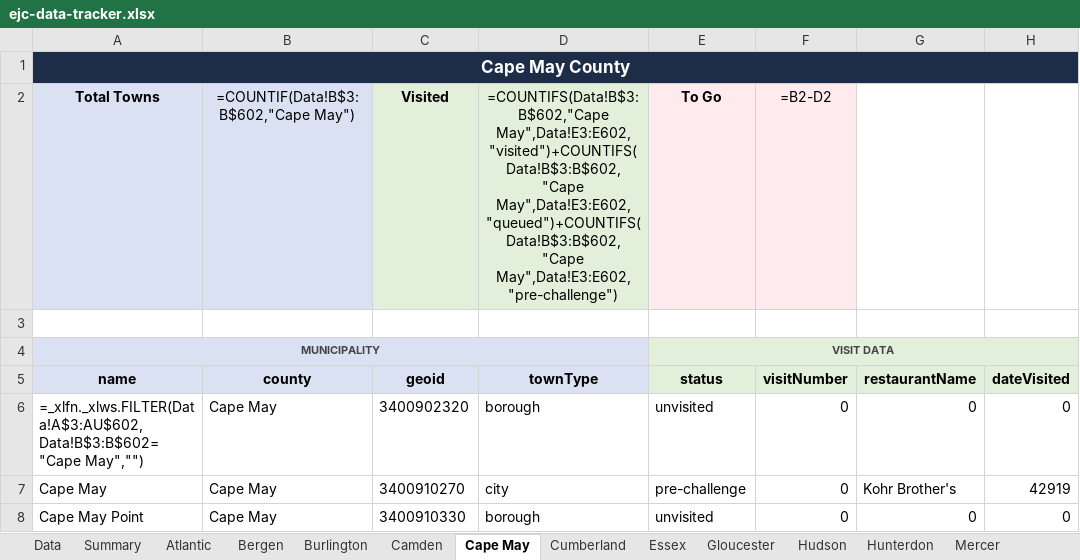
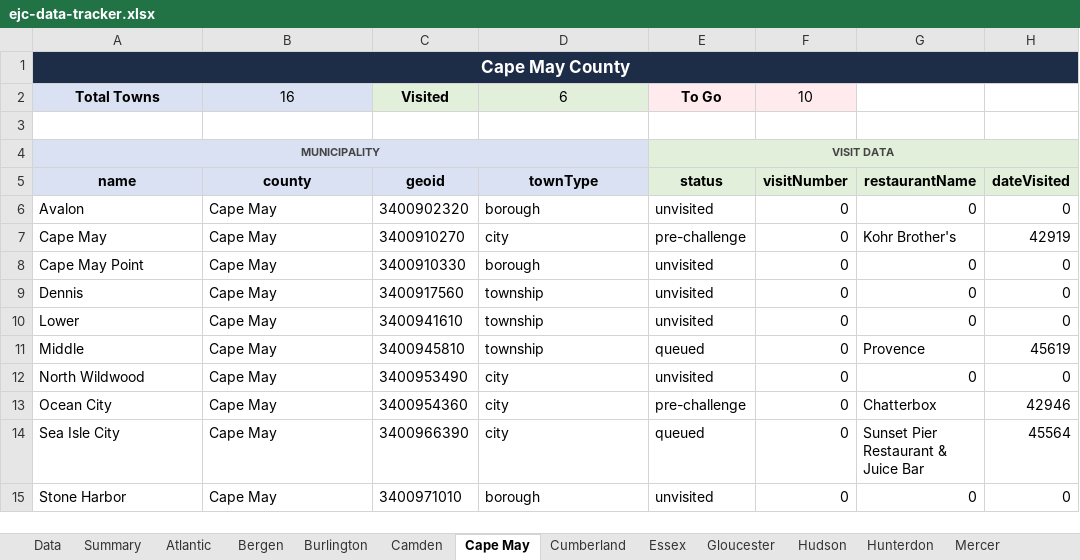
Before and after one commit to jrzyshr/eatjerseychallenge, an Excel workbook: data/ejc-data-tracker.xlsx, sheet Cape May, drawn as a sheet; only a part is shown; the shorter side is filled out with more unchanged rows; values as stored, in another font and other column widths than the file's, no borders; formulas without a stored value are shown as written; the diff names each change by its address in the sheet, - before the commit and + after, or states it on an @@ line.

Commit message:
Update municipalities data with visit statuses, restaurant names, and dates visited; set statuses to queued and pre-challenge for several towns

```diff
--- a/data/ejc-data-tracker.xlsx (sheet Cape May)
+++ b/data/ejc-data-tracker.xlsx (sheet Cape May)
-B2 (county): =COUNTIF(Data!B$3:B$602,"Cape May")
+B2 (county): 16
-D2 (townType): =COUNTIFS(Data!B$3:B$602,"Cape May",Data!E3:E602,"visited")+COUNTIFS(Data!B$3:B$602,"Cape May",Data!E3:E602,"queued")+COUNTIFS(Data!B$3:B$602,"Cape May",Data!E3:E602,"pre-challenge")
+D2 (townType): 6
-F2 (visitNumber): =B2-D2
+F2 (visitNumber): 10
-A6 (name): =_xlfn._xlws.FILTER(Data!A$3:AU$602,Data!B$3:B$602="Cape May","")
+A6 (name): Avalon
```
Also changed, not shown: sheet Data, sheet Summary, sheet Bergen, sheet Sussex, sheet Warren, sheet Hudson, 16 more sheets, hidden cells, 1 other file.
